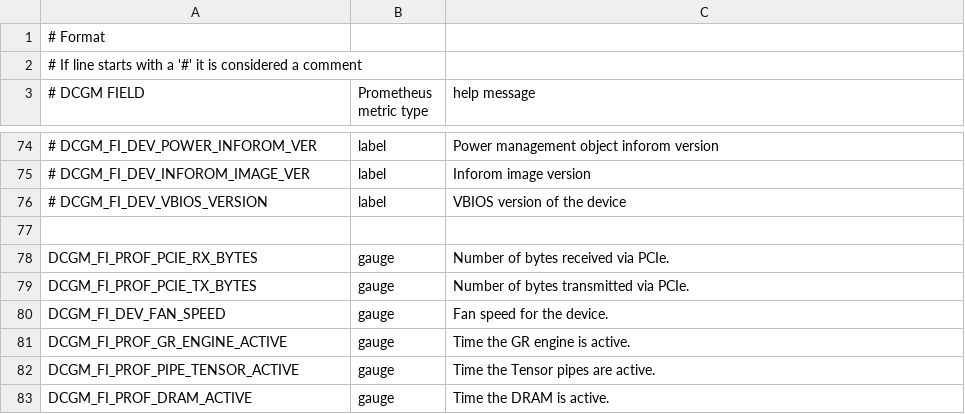
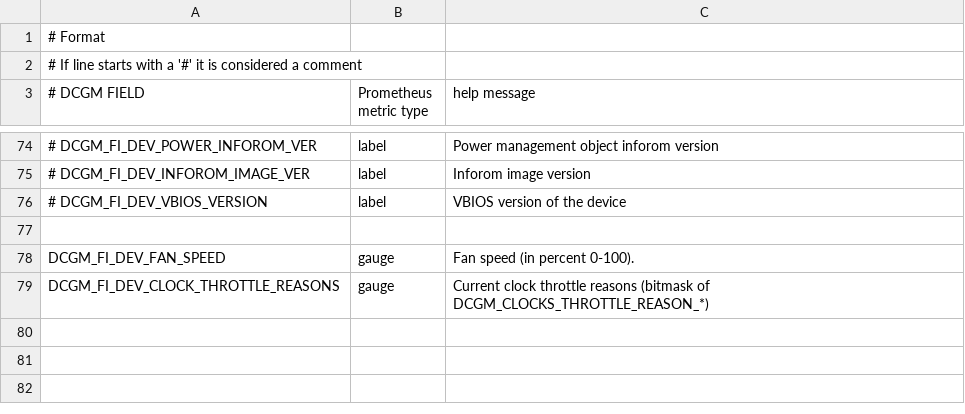
Before and after one commit to jjziets/DCMontoring, a CSV file: client/dcgm-exporter/custom-collectors.csv, drawn as a sheet; only a part is shown, gaps mark what is left out; removed rows and columns are numbered as before the commit, all else as after; the diff names each change by its address in the sheet, - before the commit and + after, or states it on an @@ line.

Commit message:
Update custom-collectors.csv

```diff
--- a/client/dcgm-exporter/custom-collectors.csv
+++ b/client/dcgm-exporter/custom-collectors.csv
-row 78: DCGM_FI_PROF_PCIE_RX_BYTES | gauge | Number of bytes received via PCIe.
-row 79: DCGM_FI_PROF_PCIE_TX_BYTES | gauge | Number of bytes transmitted via PCIe.
-C78 (help message): Fan speed for the device.
+C78 (help message): Fan speed (in percent 0-100).
-row 81: DCGM_FI_PROF_GR_ENGINE_ACTIVE | gauge | Time the GR engine is active.
-A79 (# DCGM FIELD): DCGM_FI_PROF_PIPE_TENSOR_ACTIVE
+A79 (# DCGM FIELD): DCGM_FI_DEV_CLOCK_THROTTLE_REASONS
-C79 (help message): Time the Tensor pipes are active.
+C79 (help message): Current clock throttle reasons (bitmask of DCGM_CLOCKS_THROTTLE_REASON_*)
-row 83: DCGM_FI_PROF_DRAM_ACTIVE | gauge | Time the DRAM is active.
```
